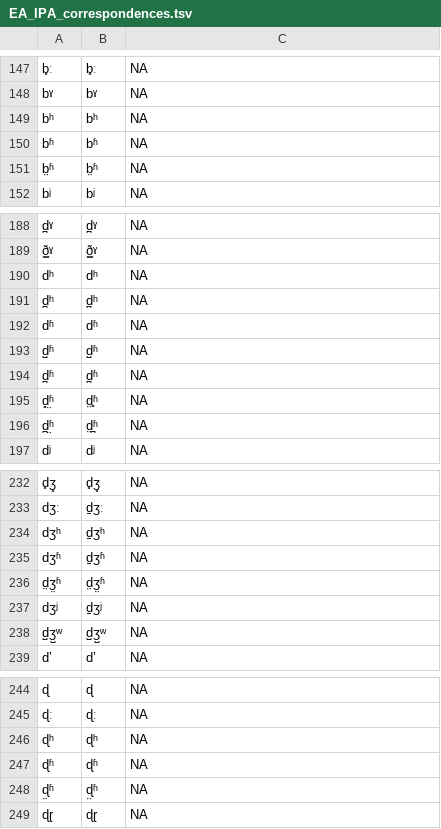
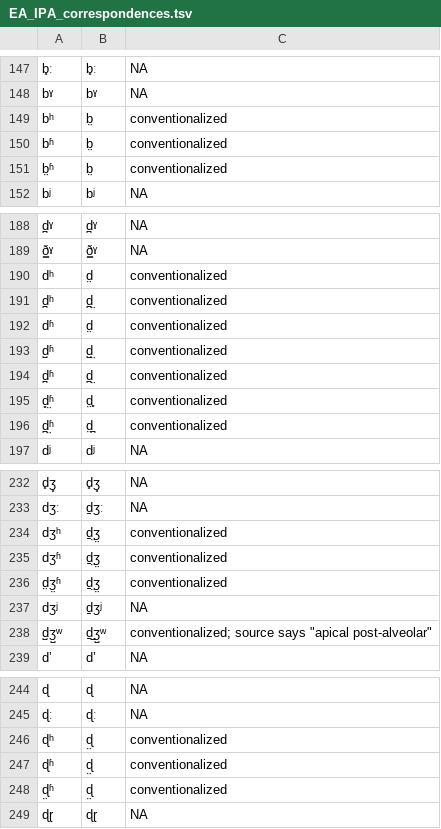
Before and after one commit to phoible/dev, a TSV file: raw-data/EA/EA_IPA_correspondences.tsv, drawn as a sheet; only a part is shown, gaps mark what is left out; the diff covers the shown part only; the diff names each change by its address in the sheet, - before the commit and + after, or states it on an @@ line.

Commit message:
Fix EA breathy (#347)
* conventionalize EA (mostly breathy voicing)

* regen data

* add tests

```diff
--- a/raw-data/EA/EA_IPA_correspondences.tsv
+++ b/raw-data/EA/EA_IPA_correspondences.tsv
-B149: bʰ
+B149: b̤
-C149:C151: NA
+C149:C151: conventionalized
-B150: bʱ
+B150: b̤
-B151: b̤ʱ
+B151: b̤
-B190: dʰ
+B190: d̤
-C190:C196: NA
+C190:C196: conventionalized
-B191: d̪ʰ
+B191: d̪̤
-B192: dʱ
+B192: d̤
-B193: d̺ʱ
+B193: d̺̤
-B194: d̪ʱ
+B194: d̪̤
-B195: d̤̻ʱ
+B195: d̤̻
-B196: d̤̪ʱ
+B196: d̤̪
-B234: d̠ʒʰ
+B234: d̠̤ʒ̤
-C234:C236: NA
+C234:C236: conventionalized
-B235: d̠ʒʱ
+B235: d̠̤ʒ̤
-B236: d̤ʒ̤ʱ
+B236: d̠̤ʒ̤
-B238: d̺ʒ̺ʷ
+B238: d̠̺ʒ̺ʷ
-C238: NA
+C238: conventionalized; source says "apical post-alveolar"
-B246: ɖʰ
+B246: ɖ̤
-C246:C248: NA
+C246:C248: conventionalized
-B247: ɖʱ
+B247: ɖ̤
-B248: ɖ̤ʱ
+B248: ɖ̤
```
Also changed, not shown: 51 edited cells elsewhere in this file, 1 other file.
